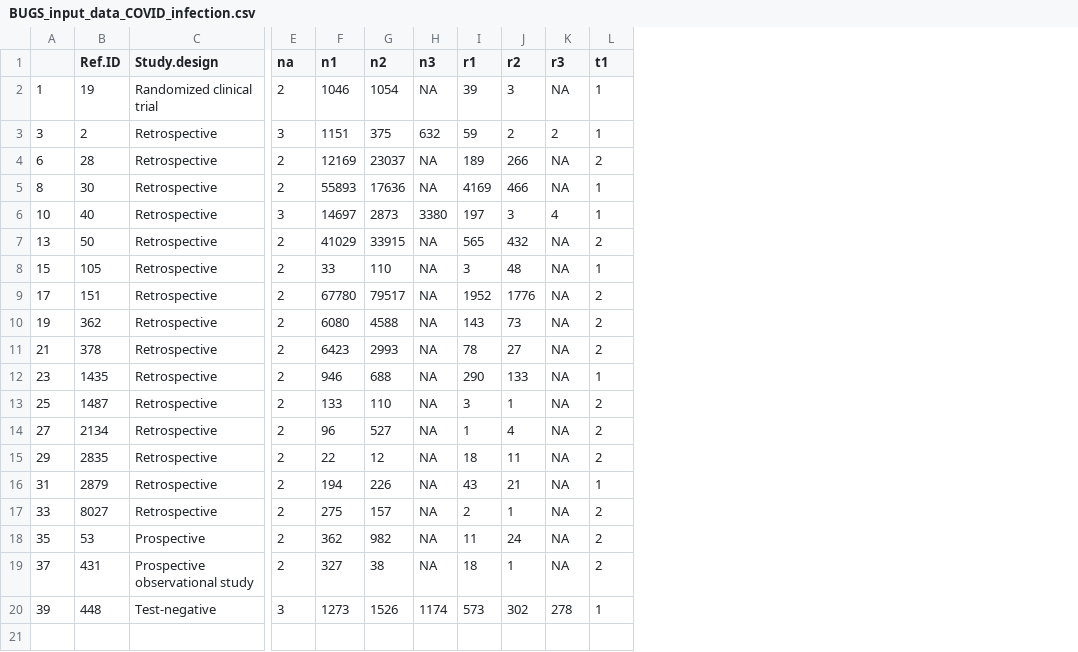
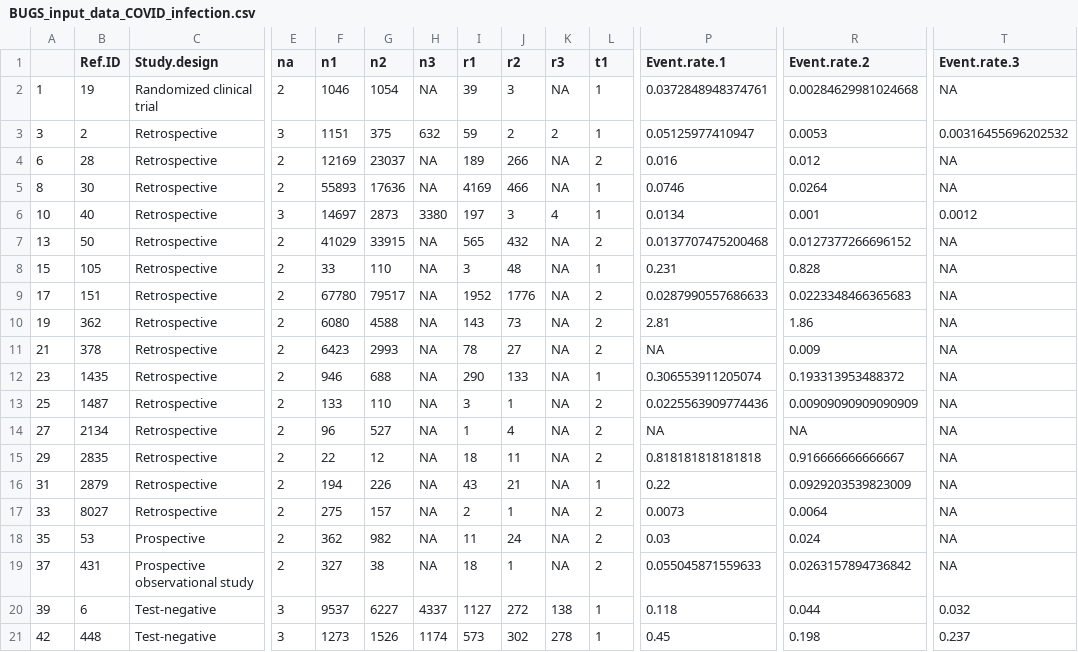
Before and after one commit to ICON-in-R/covid-NMA, a CSV file: data/BUGS_input_data_COVID_infection.csv, drawn as a sheet; only a part is shown, gaps mark what is left out; rows hold the shown columns only; the diff names each change by its address in the sheet, - before the commit and + after, or states it on an @@ line.

Commit message:
new SLR data is now correctly converted to BUGS input

```diff
--- a/data/BUGS_input_data_COVID_infection.csv
+++ b/data/BUGS_input_data_COVID_infection.csv
+column P (Event.rate.1), rows 2-20: 0.0372848948374761 | 0.05125977410947 | 0.016 | 0.0746 | 0.0134 | 0.0137707475200468 | 0.231 | 0.0287990557686633 | 2.81 | NA | 0.306553911205074 | 0.0225563909774436 | NA | 0.818181818181818 | 0.22 | 0.0073 | 0.03 | 0.055045871559633 | 0.118
+column R (Event.rate.2), rows 2-20: 0.00284629981024668 | 0.0053 | 0.012 | 0.0264 | 0.001 | 0.0127377266696152 | 0.828 | 0.0223348466365683 | 1.86 | 0.009 | 0.193313953488372 | 0.00909090909090909 | NA | 0.916666666666667 | 0.0929203539823009 | 0.0064 | 0.024 | 0.0263157894736842 | 0.044
+column T (Event.rate.3), rows 2-20: NA | 0.00316455696202532 | NA | NA | 0.0012 | NA | NA | NA | NA | NA | NA | NA | NA | NA | NA | NA | NA | NA | 0.032
-B20 (Ref.ID): 448
+B20 (Ref.ID): 6
-F20 (n1): 1273
+F20 (n1): 9537
-G20 (n2): 1526
+G20 (n2): 6227
-H20 (n3): 1174
+H20 (n3): 4337
-I20 (r1): 573
+I20 (r1): 1127
-J20 (r2): 302
+J20 (r2): 272
-K20 (r3): 278
+K20 (r3): 138
+row 21: 42 | 448 | Test-negative | 3 | 1273 | 1526 | 1174 | 573 | 302 | 278 | 1 | 0.45 | 0.198 | 0.237
```
Also changed, not shown: data/BUGS_input_data_Deaths.csv, data/BUGS_input_data_Hospitalizations.csv, 3 other files.
